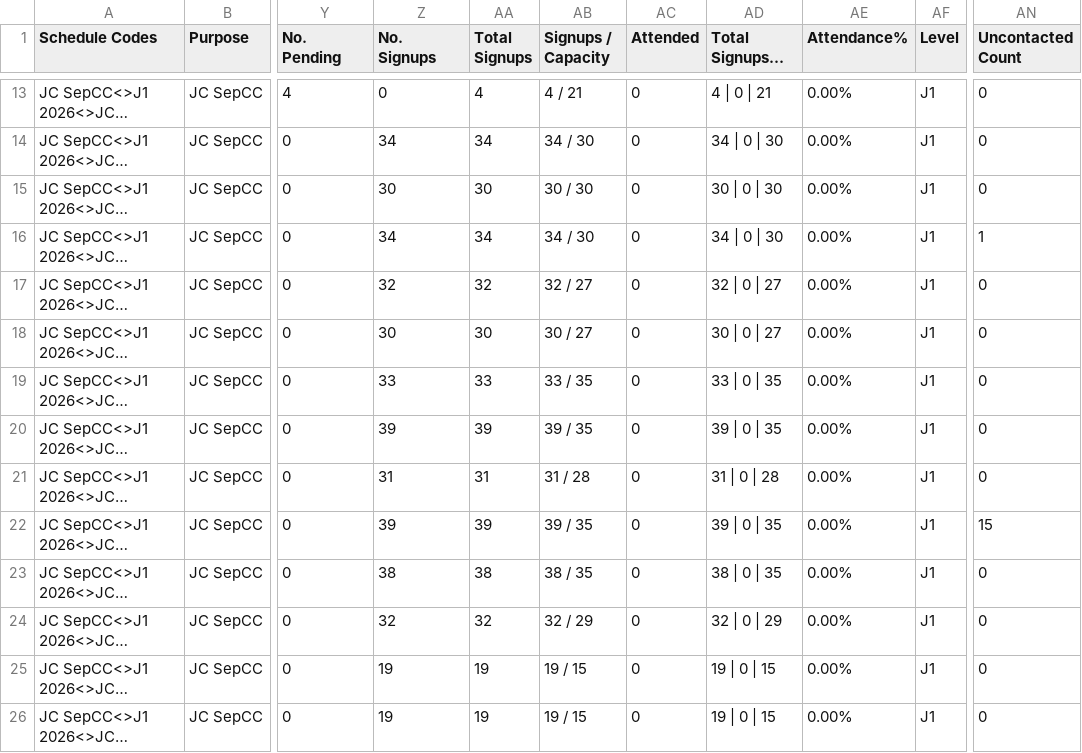
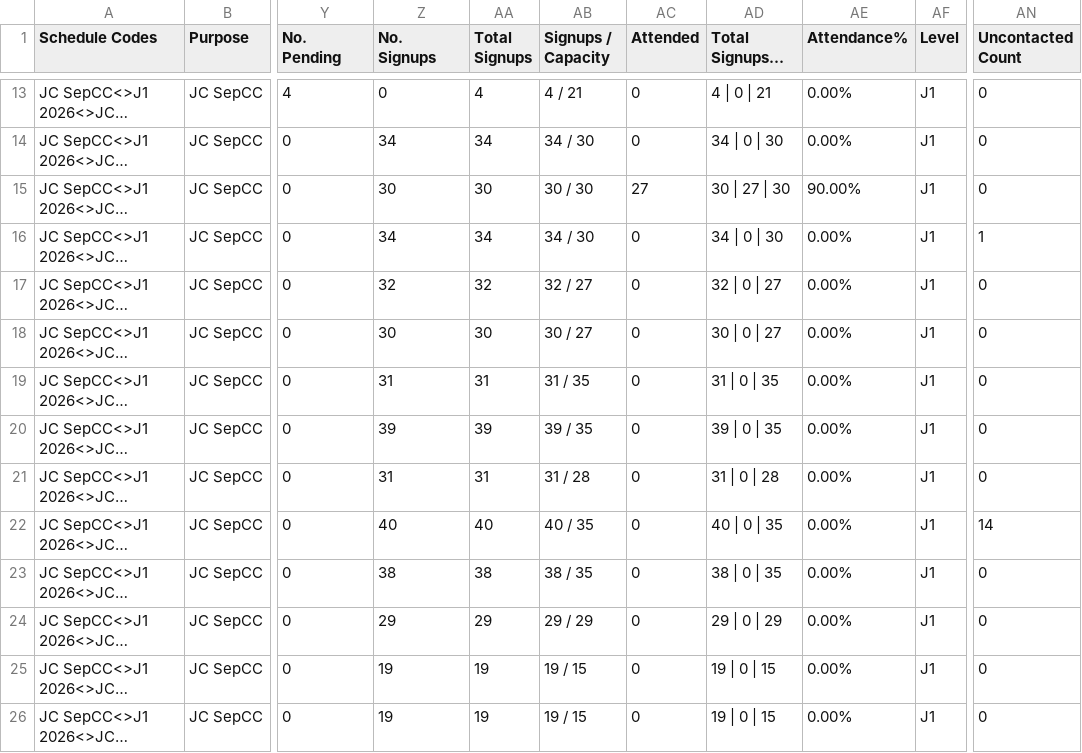
Before and after one commit to jirehcwe/zenith-lesson-calendar, a CSV file: crash-courses/jc-sep-2026/sessions.csv, drawn as a sheet; only a part is shown, gaps mark what is left out; long unchanged cells end in …; the diff covers the shown part only; the diff names each change by its address in the sheet, - before the commit and + after, or states it on an @@ line.

```diff
--- a/crash-courses/jc-sep-2026/sessions.csv
+++ b/crash-courses/jc-sep-2026/sessions.csv
-AC15 (Attended): 0
+AC15 (Attended): 27
-AD15: 30 | 0 | 30
+AD15: 30 | 27 | 30
-AE15 (Attendance%): 0.00%
+AE15 (Attendance%): 90.00%
-Z19 (No. Signups): 33
+Z19 (No. Signups): 31
-AA19 (Total Signups): 33
+AA19 (Total Signups): 31
-AB19 (Signups / Capacity): 33 / 35
+AB19 (Signups / Capacity): 31 / 35
-AD19: 33 | 0 | 35
+AD19: 31 | 0 | 35
-Z22 (No. Signups): 39
+Z22 (No. Signups): 40
-AA22 (Total Signups): 39
+AA22 (Total Signups): 40
-AB22 (Signups / Capacity): 39 / 35
+AB22 (Signups / Capacity): 40 / 35
-AD22: 39 | 0 | 35
+AD22: 40 | 0 | 35
-AN22 (Uncontacted Count): 15
+AN22 (Uncontacted Count): 14
-Z24 (No. Signups): 32
+Z24 (No. Signups): 29
-AA24 (Total Signups): 32
+AA24 (Total Signups): 29
-AB24 (Signups / Capacity): 32 / 29
+AB24 (Signups / Capacity): 29 / 29
-AD24: 32 | 0 | 29
+AD24: 29 | 0 | 29
```
Also changed, not shown: 114 edited cells elsewhere in this file, crash-courses/pri-sep-2026/sessions.csv, crash-courses/ss-sep-2026/sessions.csv, 3 other files.
